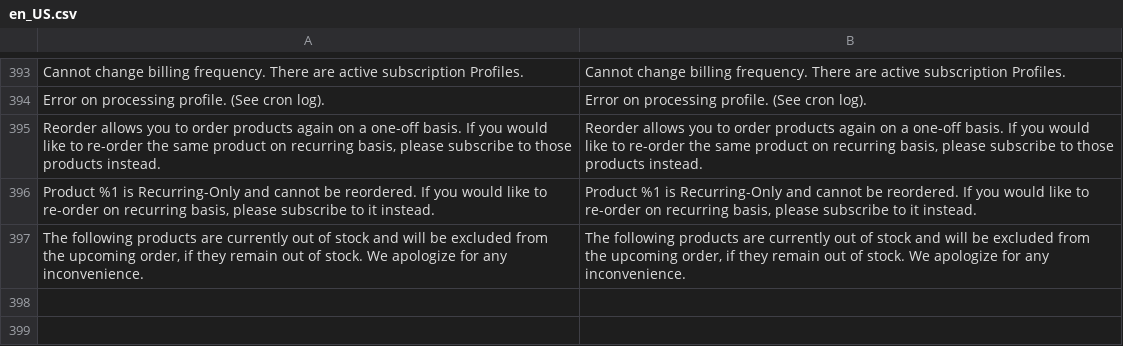
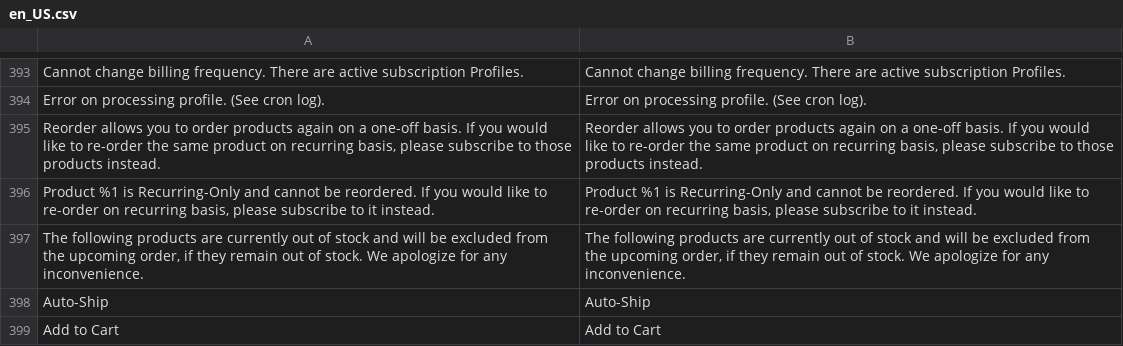
Before and after one commit to TechNWeb/TNW_Subscriptions, a CSV file: i18n/en_US.csv, drawn as a sheet; only a part is shown, gaps mark what is left out; the diff names each change by its address in the sheet, - before the commit and + after, or states it on an @@ line.

Commit message:
MPOW-589: Add translations

```diff
--- a/i18n/en_US.csv
+++ b/i18n/en_US.csv
+row 398: Auto-Ship | Auto-Ship
+row 399: Add to Cart | Add to Cart
```
